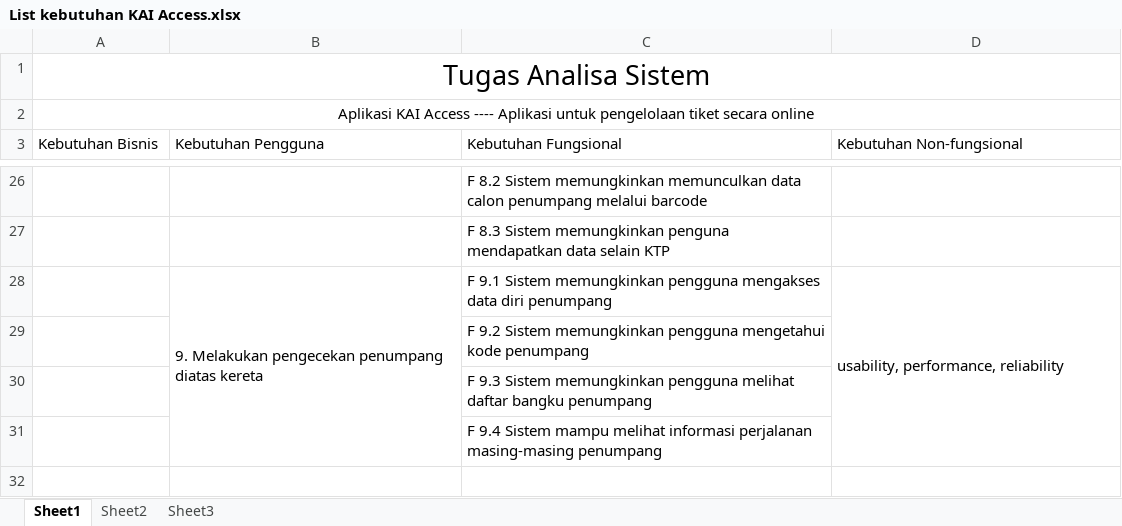
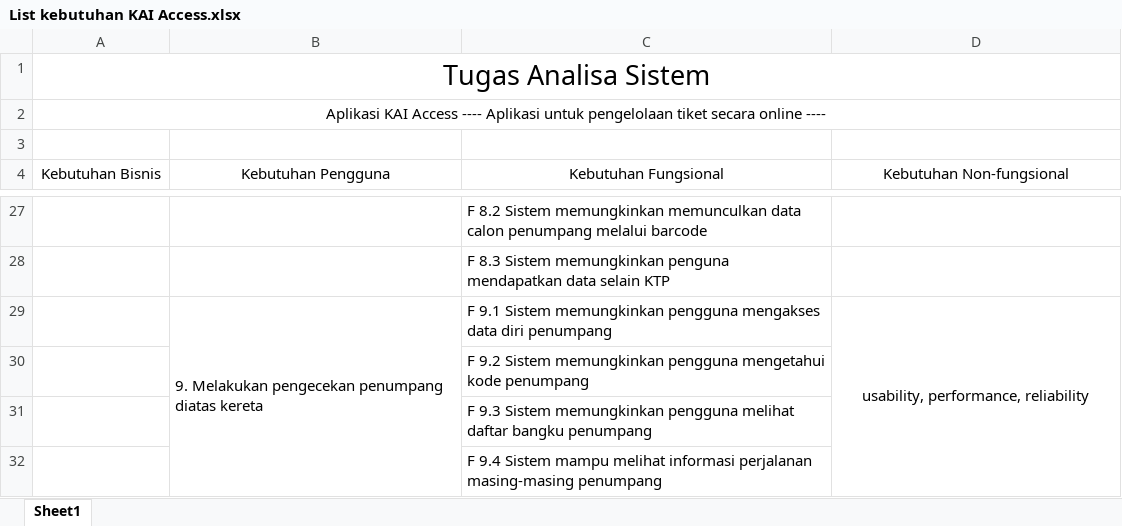
Before and after one commit to WasilatulDN/RK-C_Kelompok9, an Excel workbook: List kebutuhan KAI Access.xlsx, sheet Sheet1, drawn as a sheet; only a part is shown, gaps mark what is left out; values as stored, in another font and other column widths than the file's, no borders; charts and pictures not drawn; addresses are those after the commit; the diff covers the shown part only; the diff names each change by its address in the sheet, - before the commit and + after, or states it on an @@ line.

Commit message:
perbaikan list kebutuhan

```diff
--- a/List kebutuhan KAI Access.xlsx (sheet Sheet1)
+++ b/List kebutuhan KAI Access.xlsx (sheet Sheet1)
-sheet tab: Sheet2
-sheet tab: Sheet3
-A2 (Kebutuhan Bisnis): …secara online
+A2 (Kebutuhan Bisnis): …secara online ----
+row 3: (empty)
-A4:D4 alignment: left
+A4:D4 alignment: center
-D29 alignment: left
+D29 alignment: center
```
Also changed, not shown: cell formats elsewhere in this sheet, charts or pictures.
